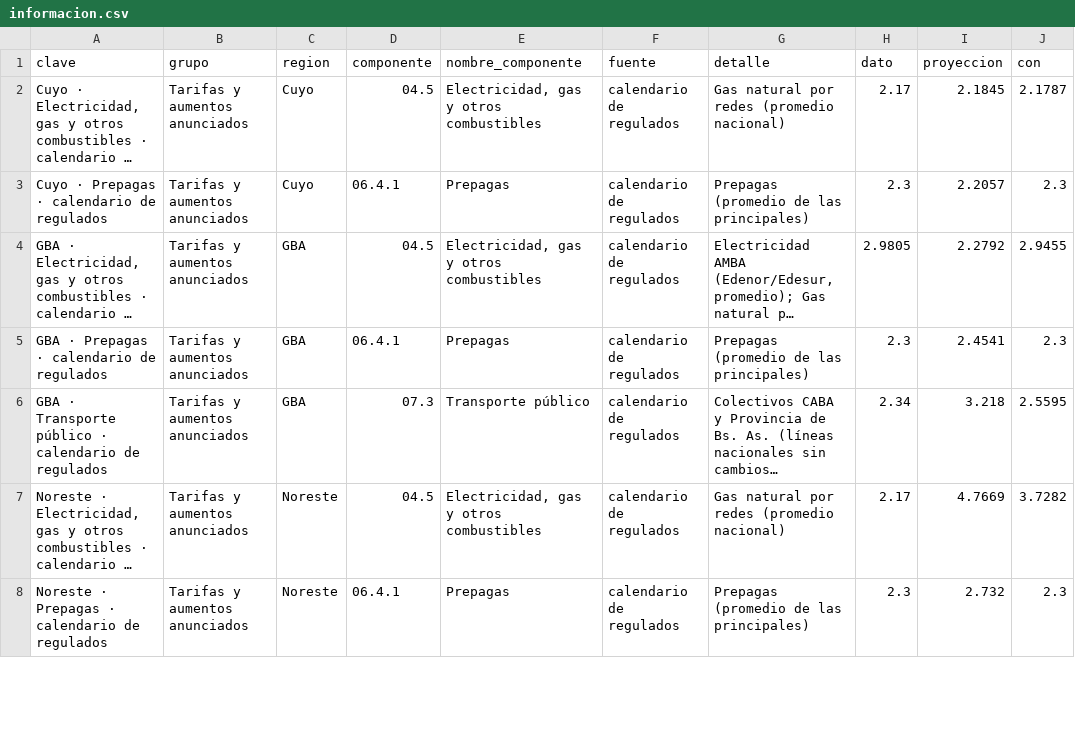
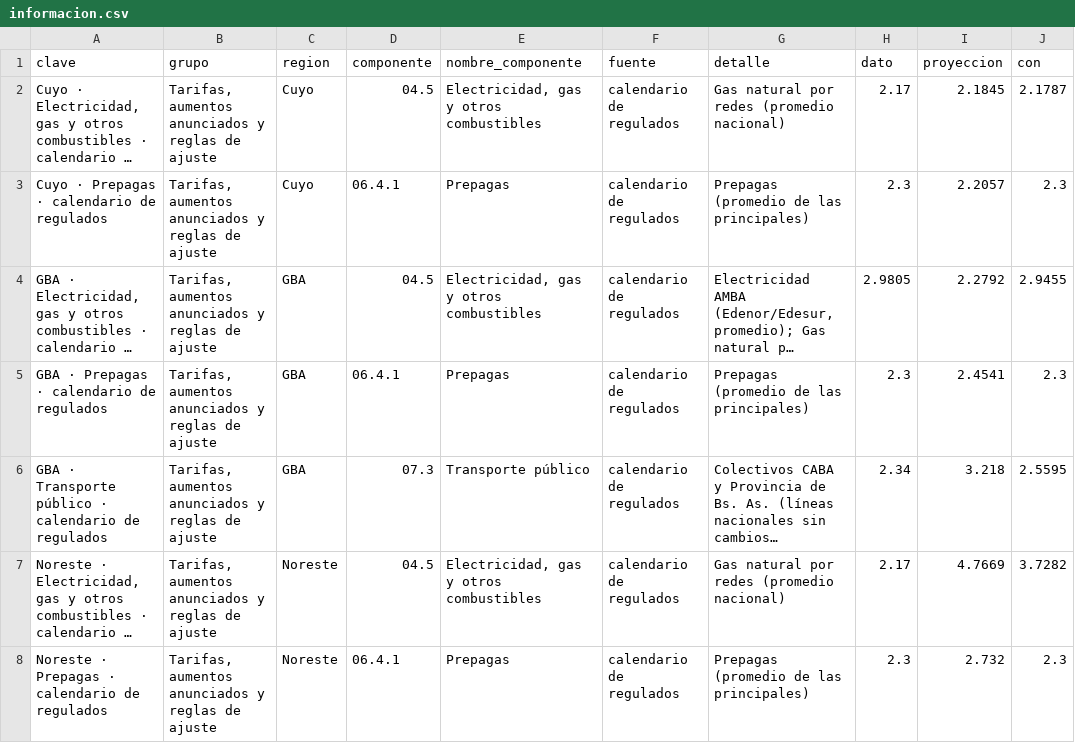
Before and after one commit to santirecco/ipc-nowcast, a CSV file: data/tablero/informacion.csv, drawn as a sheet; only a part is shown; long unchanged cells end in …; the diff covers the shown part only; the diff names each change by its address in the sheet, - before the commit and + after, or states it on an @@ line.

```diff
--- a/data/tablero/informacion.csv
+++ b/data/tablero/informacion.csv
-B2:B8 (grupo): Tarifas y aumentos anunciados
+B2:B8 (grupo): Tarifas, aumentos anunciados y reglas de ajuste
```
Also changed, not shown: 6 added rows and 90 edited cells elsewhere in this file, data/nowcast/backtest.csv, data/nowcast/historial.csv, 33 other files.
